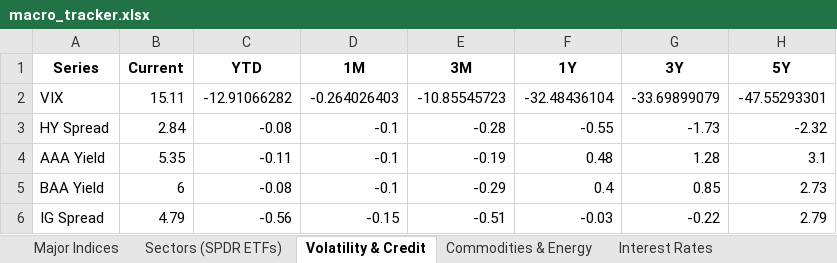
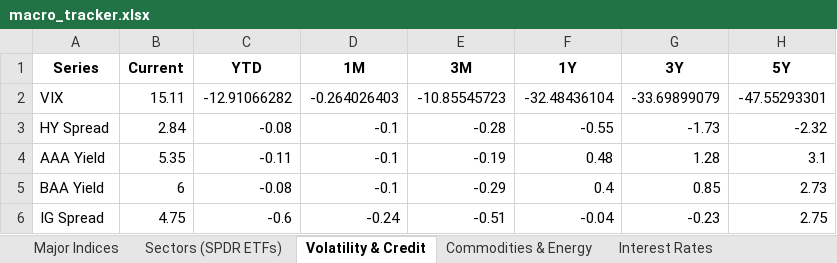
Before and after one commit to HughHancock/GMM, an Excel workbook: macro_tracker.xlsx, sheet Volatility & Credit, drawn as a sheet; values as stored, in another font and other column widths than the file's, no borders; the diff names each change by its address in the sheet, - before the commit and + after, or states it on an @@ line.

```diff
--- a/macro_tracker.xlsx (sheet Volatility & Credit)
+++ b/macro_tracker.xlsx (sheet Volatility & Credit)
-B6 (Current): 4.79
+B6 (Current): 4.75
-C6 (YTD): -0.56
+C6 (YTD): -0.6
-D6 (1M): -0.15
+D6 (1M): -0.24
-F6 (1Y): -0.03
+F6 (1Y): -0.04
-G6 (3Y): -0.22
+G6 (3Y): -0.23
-H6 (5Y): 2.79
+H6 (5Y): 2.75
```
Also changed, not shown: sheet FRED_BAMLC0A0CMEY, 3 other files.
